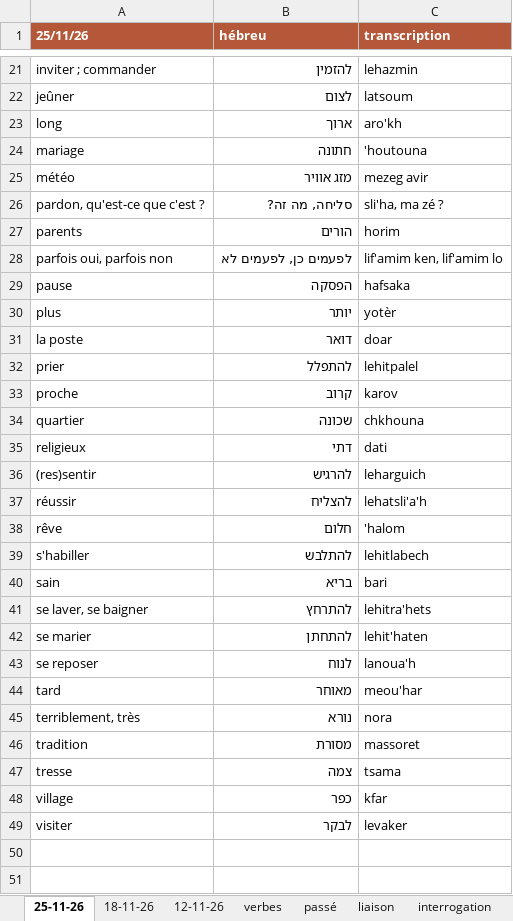
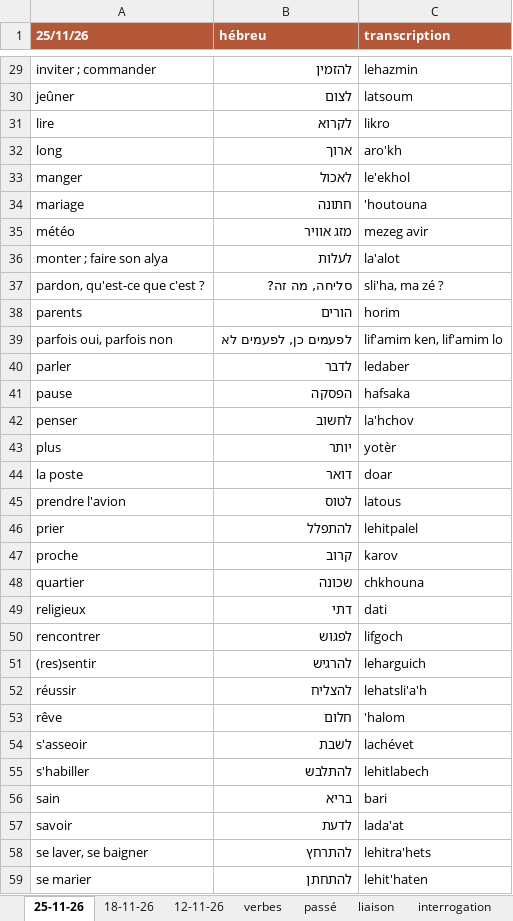
Before and after one commit to MUXOIK/mizoulpan-quiz, an Excel workbook: vocabulaire.xlsx, sheet 25-11-26, drawn as a sheet; only a part is shown, gaps mark what is left out; the shorter side is filled out with more unchanged rows; values as stored, in another font and other column widths than the file's, no borders; the diff covers the shown part only; the diff names each change by its address in the sheet, - before the commit and + after, or states it on an @@ line.

```diff
--- a/vocabulaire.xlsx (sheet 25-11-26)
+++ b/vocabulaire.xlsx (sheet 25-11-26)
+row 31: lire | לקרוא | likro
+row 33: manger | לאכול | le'ekhol
+row 36: monter ; faire son alya | לעלות | la'alot
+row 40: parler | לדבר | ledaber
+row 42: penser | לחשוב | la'hchov
+row 45: prendre l'avion | לטוס | latous
+row 50: rencontrer | לפגוש | lifgoch
+row 54: s'asseoir | לשבת | lachévet
+row 57: savoir | לדעת | lada'at
```
Also changed, not shown: 11 added rows elsewhere in this sheet, leçon.xlsx, 2 other files.
